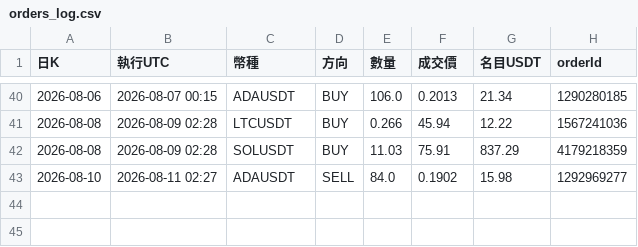
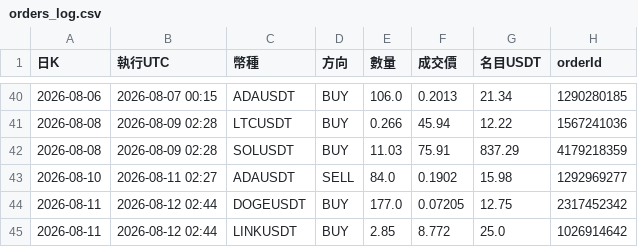
Before and after one commit to pidasin/crypto_combo_forward, a CSV file: orders_log.csv, drawn as a sheet; only a part is shown, gaps mark what is left out.

```diff
--- a/orders_log.csv
+++ b/orders_log.csv
@@ -43 +43,3 @@
 2026-08-10,2026-08-11 02:27,ADAUSDT,SELL,84.0,0.1902,15.98,1292969277
+2026-08-11,2026-08-12 02:44,DOGEUSDT,BUY,177.0,0.07205,12.75,2317452342
+2026-08-11,2026-08-12 02:44,LINKUSDT,BUY,2.85,8.772,25.0,1026914642
```
Also changed, not shown: bot_log.csv, combo_forward_log.csv, 4 other files.
